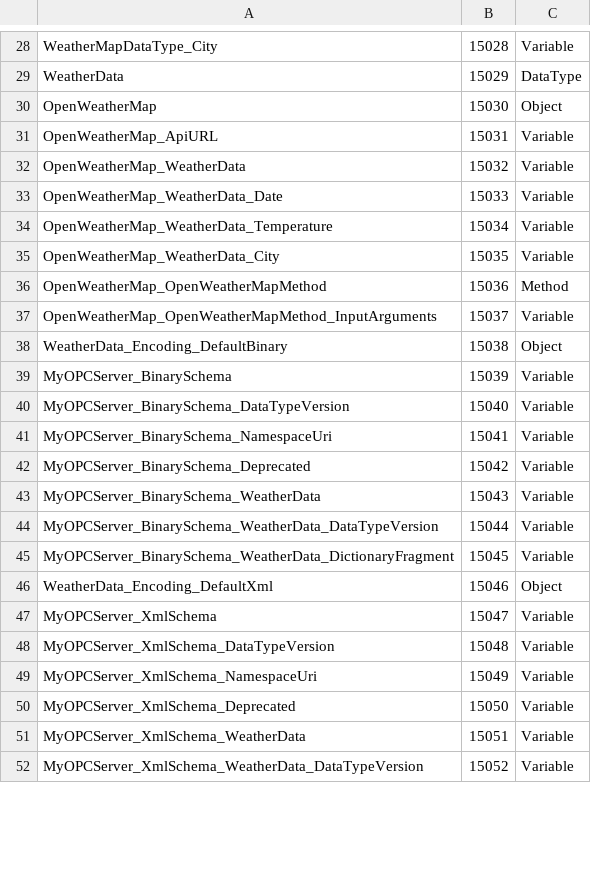
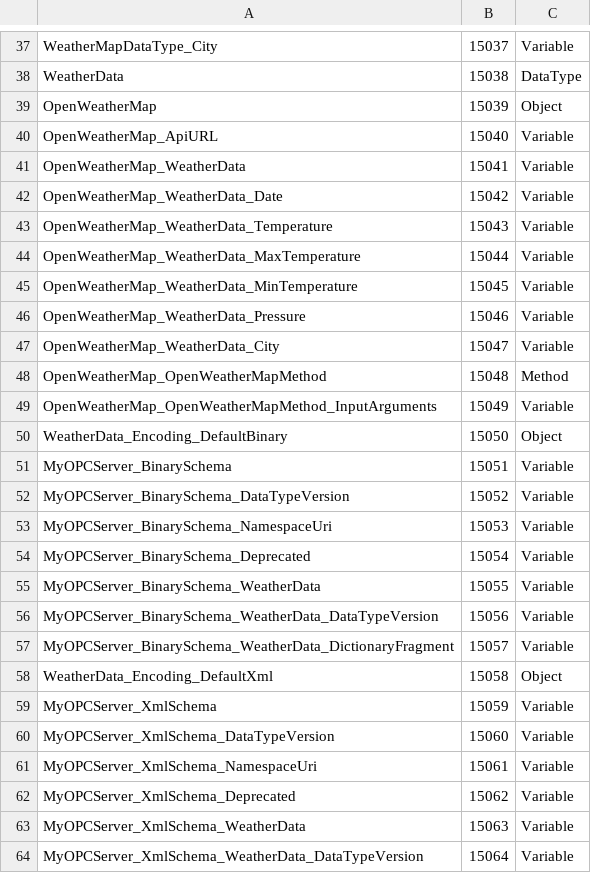
Before and after one commit to dariofugale95/server-opc-ua-dotnetcore, a CSV file: OPCServerNETCore/OPCServerNETCore/ModelDesign/modello_nuovo.csv, drawn as a sheet; only a part is shown, gaps mark what is left out; addresses are those after the commit; the diff covers the shown part only; the diff names each change by its address in the sheet, - before the commit and + after, or states it on an @@ line.

Commit message:
Code cleaned
Added other information for OpenWeatherMapObject

```diff
--- a/OPCServerNETCore/OPCServerNETCore/ModelDesign/modello_nuovo.csv
+++ b/OPCServerNETCore/OPCServerNETCore/ModelDesign/modello_nuovo.csv
-B37: 15028
+B37: 15037
-B38: 15029
+B38: 15038
-B39: 15030
+B39: 15039
-B40: 15031
+B40: 15040
-B41: 15032
+B41: 15041
-B42: 15033
+B42: 15042
-B43: 15034
+B43: 15043
+row 44: OpenWeatherMap_WeatherData_MaxTemperature | 15044 | Variable
+row 45: OpenWeatherMap_WeatherData_MinTemperature | 15045 | Variable
+row 46: OpenWeatherMap_WeatherData_Pressure | 15046 | Variable
-B47: 15035
+B47: 15047
-B48: 15036
+B48: 15048
-B49: 15037
+B49: 15049
-B50: 15038
+B50: 15050
-B51: 15039
+B51: 15051
-B52: 15040
+B52: 15052
-B53: 15041
+B53: 15053
-B54: 15042
+B54: 15054
-B55: 15043
+B55: 15055
-B56: 15044
+B56: 15056
-B57: 15045
+B57: 15057
-B58: 15046
+B58: 15058
-B59: 15047
+B59: 15059
-B60: 15048
+B60: 15060
-B61: 15049
+B61: 15061
-B62: 15050
+B62: 15062
-B63: 15051
+B63: 15063
-B64: 15052
+B64: 15064
```
Also changed, not shown: 9 added rows and 24 edited cells elsewhere in this file, OPCServerNETCore/OPCServerNETCore/Published2/Quickstarts.MyOPCServer.NodeIds.csv, 19 other files.
